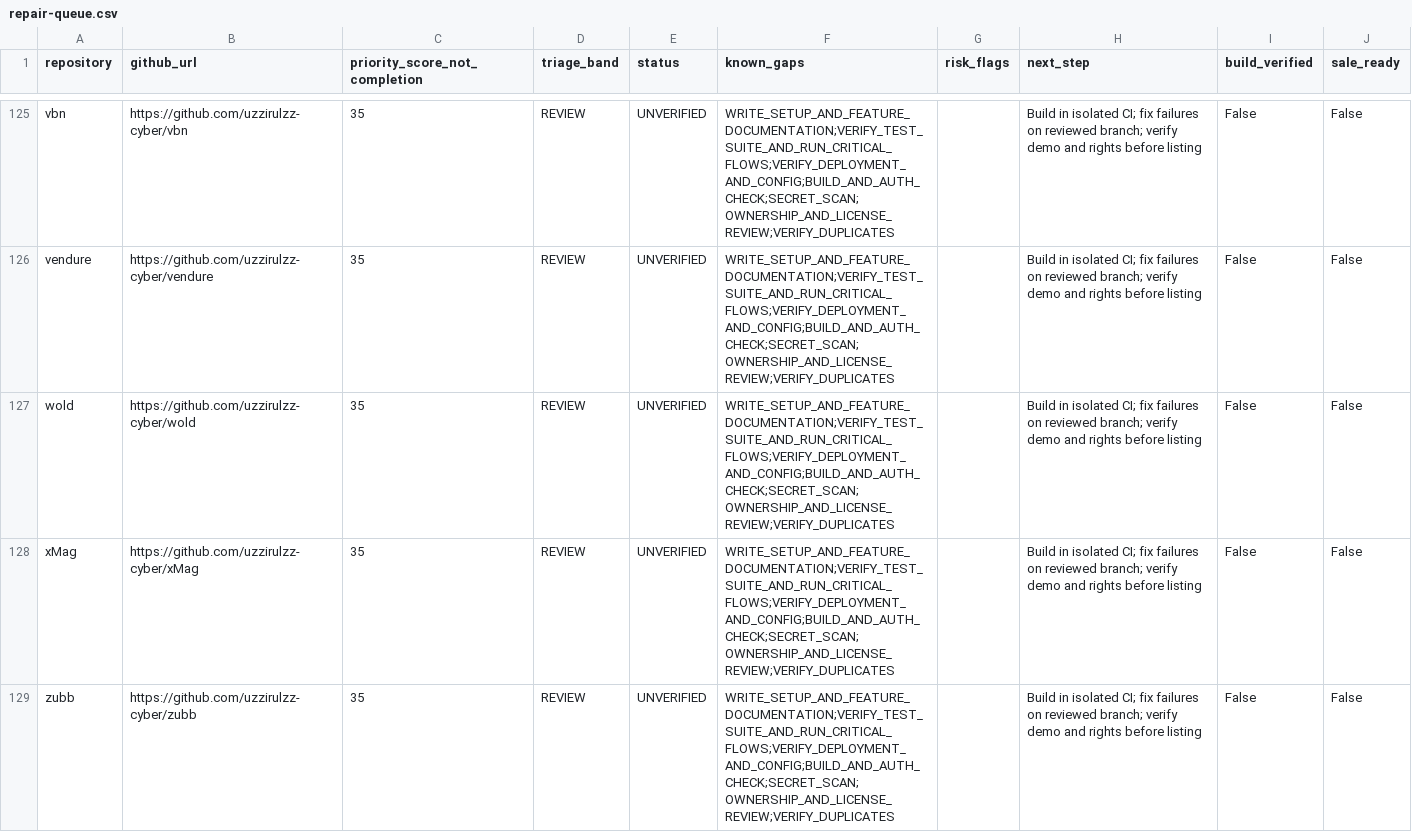
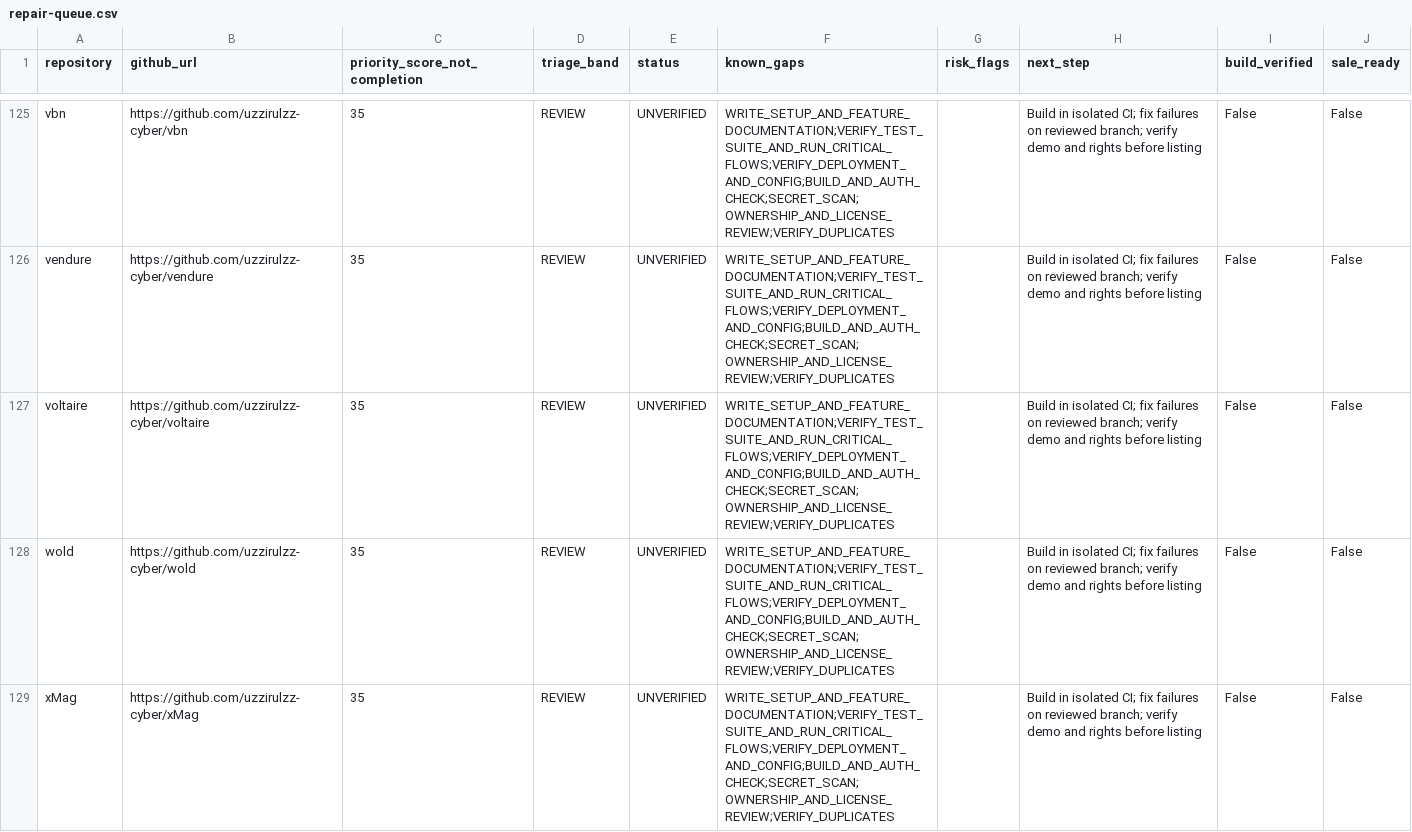
Before and after one commit to uzzirulzz-cyber/playbeat-inventory, a CSV file: reports/repair-queue.csv, drawn as a sheet; only a part is shown, gaps mark what is left out; the shorter side is filled out with more unchanged rows.

```diff
--- a/reports/repair-queue.csv
+++ b/reports/repair-queue.csv
@@ -126,2 +126,3 @@ vbn,https://github.com/uzzirulzz-cyber/vbn,35,REVIEW,UNVERIFIED,WRITE_SETUP_AND_
 vendure,https://github.com/uzzirulzz-cyber/vendure,35,REVIEW,UNVERIFIED,WRITE_SETUP_AND_FEATURE_DOCUMENTATION;VERIFY_TEST_SUITE_AND_RUN_CRITICAL_FLOWS;VERIFY_DEPLOYMENT_AND_CONFIG;BUILD_AND_AUTH_CHECK;SECRET_SCAN;OWNERSHIP_AND_LICENSE_REVIEW;VERIFY_DUPLICATES,,Build in isolated CI; fix failures on reviewed branch; verify demo and rights before listing,False,False
+voltaire,https://github.com/uzzirulzz-cyber/voltaire,35,REVIEW,UNVERIFIED,WRITE_SETUP_AND_FEATURE_DOCUMENTATION;VERIFY_TEST_SUITE_AND_RUN_CRITICAL_FLOWS;VERIFY_DEPLOYMENT_AND_CONFIG;BUILD_AND_AUTH_CHECK;SECRET_SCAN;OWNERSHIP_AND_LICENSE_REVIEW;VERIFY_DUPLICATES,,Build in isolated CI; fix failures on reviewed branch; verify demo and rights before listing,False,False
 wold,https://github.com/uzzirulzz-cyber/wold,35,REVIEW,UNVERIFIED,WRITE_SETUP_AND_FEATURE_DOCUMENTATION;VERIFY_TEST_SUITE_AND_RUN_CRITICAL_FLOWS;VERIFY_DEPLOYMENT_AND_CONFIG;BUILD_AND_AUTH_CHECK;SECRET_SCAN;OWNERSHIP_AND_LICENSE_REVIEW;VERIFY_DUPLICATES,,Build in isolated CI; fix failures on reviewed branch; verify demo and rights before listing,False,False
```
Also changed, not shown: 1 other file.
